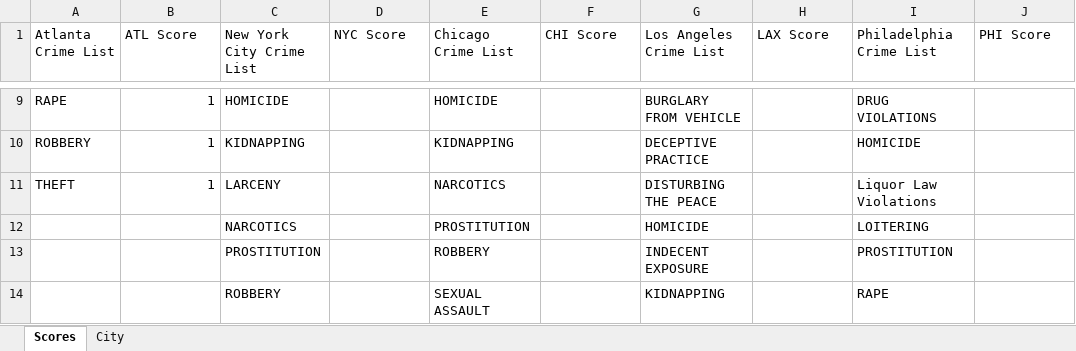
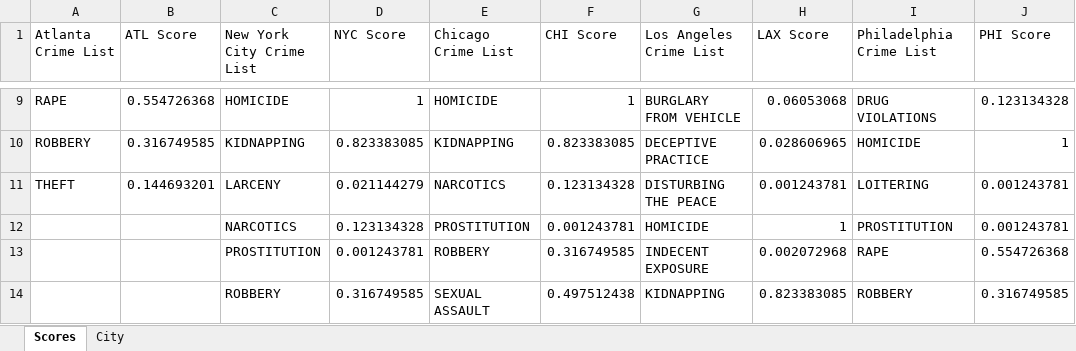
Before and after one commit to joe-spall/Lighthouse-Website, an Excel workbook: database/General_Data/GeneralizedData.xlsx, sheet Scores, drawn as a sheet; only a part is shown, gaps mark what is left out; values as stored, in another font and other column widths than the file's, no borders; the diff covers the shown part only; the diff names each change by its address in the sheet, - before the commit and + after, or states it on an @@ line.

Commit message:
Updated Crime Scoring
Collected data from United States Sentencing Commission from 2012-2016
to determine severity of crimes reported and weigh differently on map

```diff
--- a/database/General_Data/GeneralizedData.xlsx (sheet Scores)
+++ b/database/General_Data/GeneralizedData.xlsx (sheet Scores)
-B9 (ATL Score): 1
+B9 (ATL Score): 0.554726368
-D9 (NYC Score): (empty)
+D9 (NYC Score): 1
-F9 (CHI Score): (empty)
+F9 (CHI Score): 1
-H9 (LAX Score): (empty)
+H9 (LAX Score): 0.06053068
-J9 (PHI Score): (empty)
+J9 (PHI Score): 0.123134328
-B10 (ATL Score): 1
+B10 (ATL Score): 0.316749585
-D10 (NYC Score): (empty)
+D10 (NYC Score): 0.823383085
-F10 (CHI Score): (empty)
+F10 (CHI Score): 0.823383085
-H10 (LAX Score): (empty)
+H10 (LAX Score): 0.028606965
-J10 (PHI Score): (empty)
+J10 (PHI Score): 1
-B11 (ATL Score): 1
+B11 (ATL Score): 0.144693201
-D11 (NYC Score): (empty)
+D11 (NYC Score): 0.021144279
-F11 (CHI Score): (empty)
+F11 (CHI Score): 0.123134328
-H11 (LAX Score): (empty)
+H11 (LAX Score): 0.001243781
-I11 (Philadelphia Crime List): Liquor Law Violations
+I11 (Philadelphia Crime List): LOITERING
-J11:J12 (PHI Score): (empty)
+J11:J12 (PHI Score): 0.001243781
-D12 (NYC Score): (empty)
+D12 (NYC Score): 0.123134328
-F12 (CHI Score): (empty)
+F12 (CHI Score): 0.001243781
-H12 (LAX Score): (empty)
+H12 (LAX Score): 1
-I12 (Philadelphia Crime List): LOITERING
+I12 (Philadelphia Crime List): PROSTITUTION
-D13 (NYC Score): (empty)
+D13 (NYC Score): 0.001243781
-F13 (CHI Score): (empty)
+F13 (CHI Score): 0.316749585
-H13 (LAX Score): (empty)
+H13 (LAX Score): 0.002072968
-I13 (Philadelphia Crime List): PROSTITUTION
+I13 (Philadelphia Crime List): RAPE
-J13 (PHI Score): (empty)
+J13 (PHI Score): 0.554726368
-D14 (NYC Score): (empty)
+D14 (NYC Score): 0.316749585
-F14 (CHI Score): (empty)
+F14 (CHI Score): 0.497512438
-H14 (LAX Score): (empty)
+H14 (LAX Score): 0.823383085
-I14 (Philadelphia Crime List): RAPE
+I14 (Philadelphia Crime List): ROBBERY
-J14 (PHI Score): (empty)
+J14 (PHI Score): 0.316749585
```
Also changed, not shown: 3 added rows, 3 removed rows and 43 edited cells elsewhere in this sheet, 1 other file.
